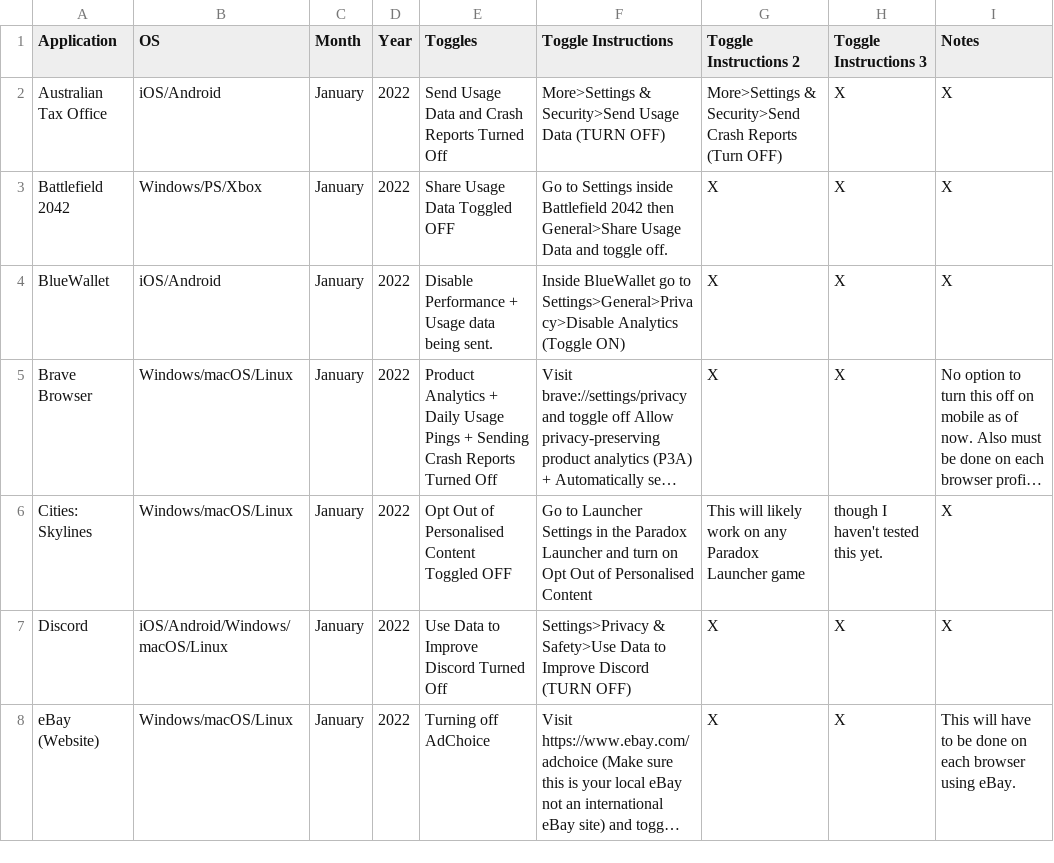
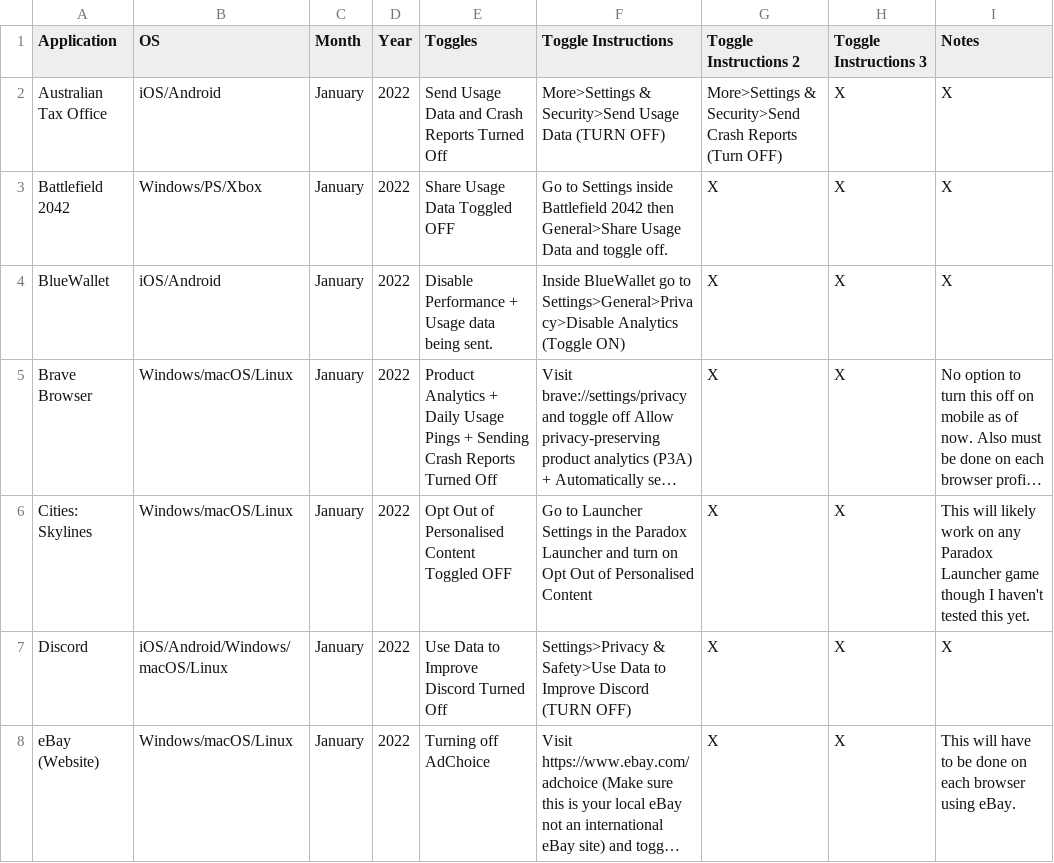
Before and after one commit to TomDotCom4/analyticstoggling, a CSV file: analyticstoggles.csv, drawn as a sheet; only a part is shown; long unchanged cells end in …; the diff names each change by its address in the sheet, - before the commit and + after, or states it on an @@ line.

Commit message:
Update analyticstoggles.csv

```diff
--- a/analyticstoggles.csv
+++ b/analyticstoggles.csv
-G6 (Toggle Instructions 2): This will likely work on any Paradox Launcher game
+G6 (Toggle Instructions 2): X
-H6 (Toggle Instructions 3): though I haven't tested this yet.
+H6 (Toggle Instructions 3): X
-I6 (Notes): X
+I6 (Notes): This will likely work on any Paradox Launcher game though I haven't tested this yet.
```
